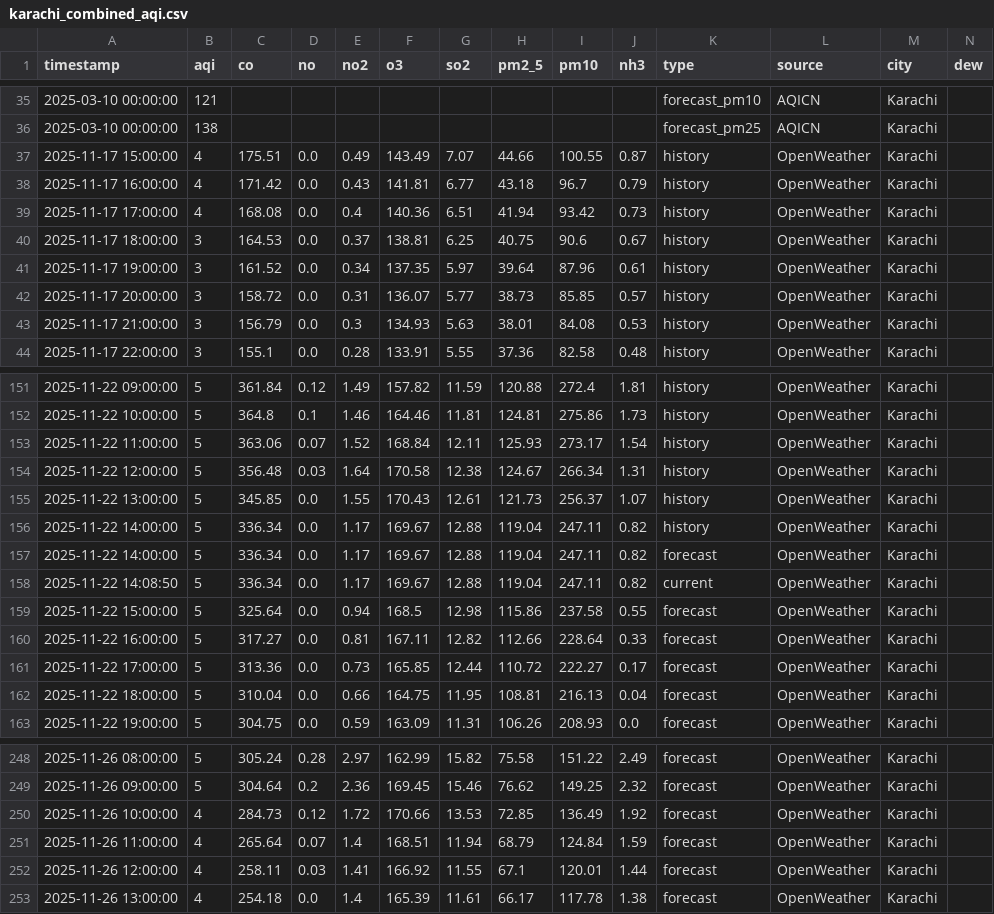
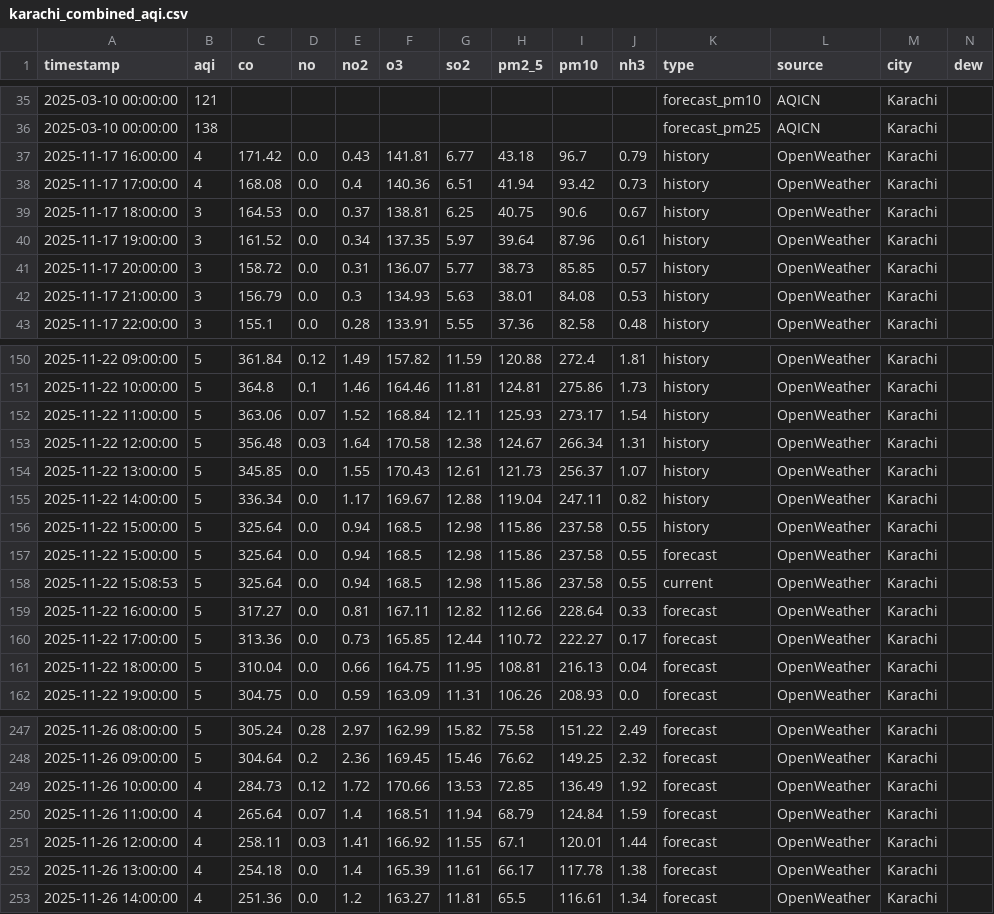
Before and after one commit to Javeria-Motiwala/AQI, a CSV file: data/karachi_combined_aqi.csv, drawn as a sheet; only a part is shown, gaps mark what is left out; removed rows and columns are numbered as before the commit, all else as after; rows hold the shown columns only; the diff names each change by its address in the sheet, - before the commit and + after, or states it on an @@ line.

```diff
--- a/data/karachi_combined_aqi.csv
+++ b/data/karachi_combined_aqi.csv
-row 37: 2025-11-17 15:00:00 | 4 | 175.51 | 0.0 | 0.49 | 143.49 | 7.07 | 44.66 | 100.55 | 0.87 | history | OpenWeather | Karachi
-row 157: 2025-11-22 14:00:00 | 5 | 336.34 | 0.0 | 1.17 | 169.67 | 12.88 | 119.04 | 247.11 | 0.82 | forecast | OpenWeather | Karachi
-row 158: 2025-11-22 14:08:50 | 5 | 336.34 | 0.0 | 1.17 | 169.67 | 12.88 | 119.04 | 247.11 | 0.82 | current | OpenWeather | Karachi
+row 156: 2025-11-22 15:00:00 | 5 | 325.64 | 0.0 | 0.94 | 168.5 | 12.98 | 115.86 | 237.58 | 0.55 | history | OpenWeather | Karachi
+row 158: 2025-11-22 15:08:53 | 5 | 325.64 | 0.0 | 0.94 | 168.5 | 12.98 | 115.86 | 237.58 | 0.55 | current | OpenWeather | Karachi
+row 253: 2025-11-26 14:00:00 | 4 | 251.36 | 0.0 | 1.2 | 163.27 | 11.81 | 65.5 | 116.61 | 1.34 | forecast | OpenWeather | Karachi
```
Also changed, not shown: data/islamabad_combined_aqi.csv, data/lahore_combined_aqi.csv, 1 other file.
